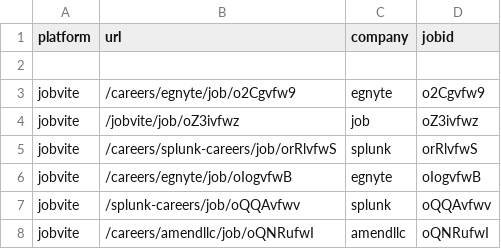
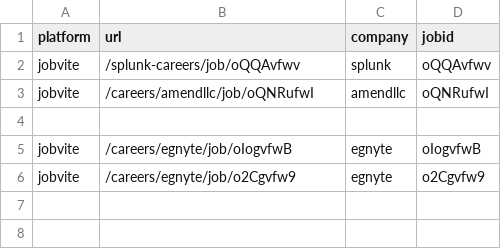
Before and after one commit to WhiteboxHub/projects-jobvite-auto-apply, a CSV file: jobs/linkedin_jobs.csv, drawn as a sheet.

```diff
--- a/jobs/linkedin_jobs.csv
+++ b/jobs/linkedin_jobs.csv
@@ -1,8 +1,6 @@
 platform,url, company, jobid
-
-jobvite,/careers/egnyte/job/o2Cgvfw9,egnyte,o2Cgvfw9
-jobvite,/jobvite/job/oZ3ivfwz,job,oZ3ivfwz
-jobvite,/careers/splunk-careers/job/orRlvfwS,splunk,orRlvfwS
-jobvite,/careers/egnyte/job/oIogvfwB,egnyte,oIogvfwB
 jobvite,/splunk-careers/job/oQQAvfwv,splunk,oQQAvfwv
 jobvite,/careers/amendllc/job/oQNRufwI,amendllc,oQNRufwI
+
+jobvite,/careers/egnyte/job/oIogvfwB,egnyte,oIogvfwB
+jobvite,/careers/egnyte/job/o2Cgvfw9,egnyte,o2Cgvfw9
```
Also changed, not shown: 3 other files.
